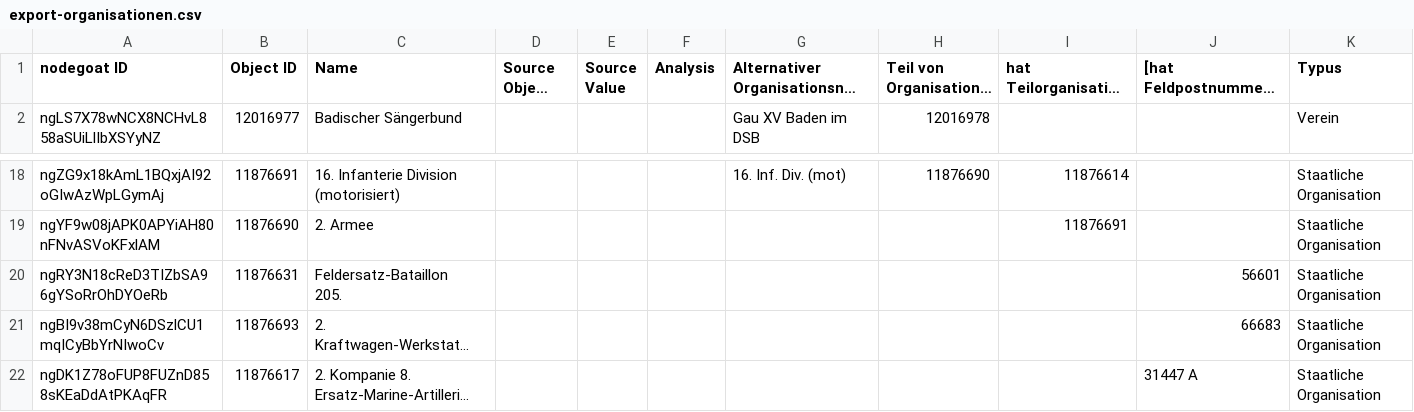
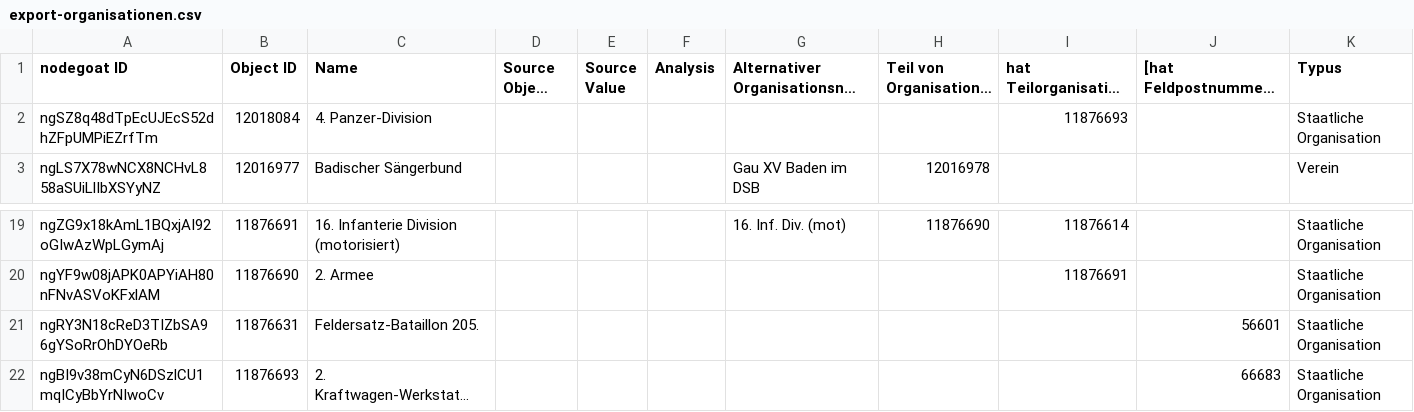
Before and after one commit to Sveburk/masterarbeit, a CSV file: 3_MA_Project/Data/Nodegoat_Export/export-organisationen.csv, drawn as a sheet; only a part is shown, gaps mark what is left out; the shorter side is filled out with more unchanged rows; long unchanged cells end in …; addresses are those after the commit; ↵ is a line break in a cell; the diff names each change by its address in the sheet, - before the commit and + after, or states it on an @@ line.

```diff
--- a/3_MA_Project/Data/Nodegoat_Export/export-organisationen.csv
+++ b/3_MA_Project/Data/Nodegoat_Export/export-organisationen.csv
+row 2: ngSZ8q48dTpEcUJEcS52dhZFpUMPiEZrfTm | 12018084 | 4. Panzer-Division |  |  |  |  |  | 11876693 |  | Staatliche Organisation
-C21 (Name): Feldersatz-Bataillon ↵ 205.
+C21 (Name): Feldersatz-Bataillon 205.
```
Also changed, not shown: 34 other files.
